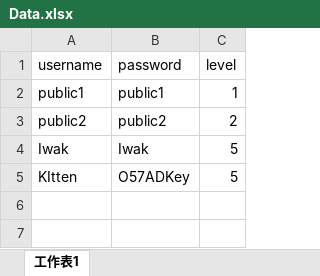
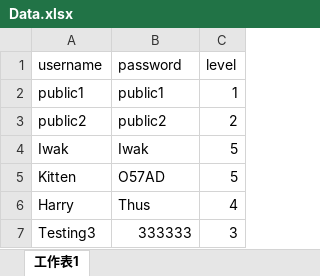
Before and after one commit to NotIwak/NotIwak.github.io, an Excel workbook: data/Data.xlsx, sheet 工作表1, drawn as a sheet; values as stored, in another font and other column widths than the file's, no borders; charts and pictures not drawn; the diff names each change by its address in the sheet, - before the commit and + after, or states it on an @@ line.

Commit message:
Update User Data Again--

```diff
--- a/data/Data.xlsx (sheet 工作表1)
+++ b/data/Data.xlsx (sheet 工作表1)
-A5 (username): KItten
+A5 (username): Kitten
-B5 (password): O57ADKey
+B5 (password): O57AD
+row 6: Harry | Thus | 4
+row 7: Testing3 | 333333 | 3
```
Also changed, not shown: charts or pictures.
